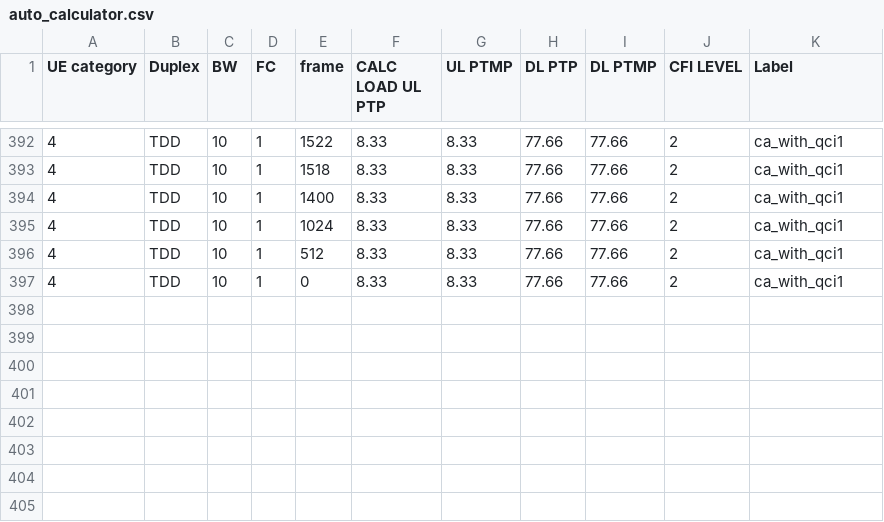
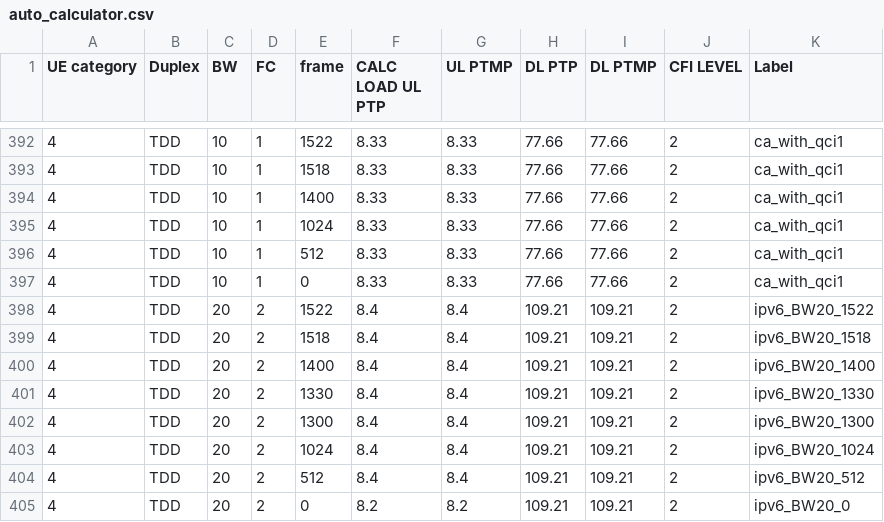
Before and after one commit to airspansvg/Testspan_Runners, a CSV file: src/main/resources/Traffic/auto_calculator.csv, drawn as a sheet; only a part is shown, gaps mark what is left out; the diff names each change by its address in the sheet, - before the commit and + after, or states it on an @@ line.

Commit message:
add ipv6

```diff
--- a/src/main/resources/Traffic/auto_calculator.csv
+++ b/src/main/resources/Traffic/auto_calculator.csv
+row 398: 4 | TDD | 20 | 2 | 1522 | 8.4 | 8.4 | 109.21 | 109.21 | 2 | ipv6_BW20_1522
+row 399: 4 | TDD | 20 | 2 | 1518 | 8.4 | 8.4 | 109.21 | 109.21 | 2 | ipv6_BW20_1518
+row 400: 4 | TDD | 20 | 2 | 1400 | 8.4 | 8.4 | 109.21 | 109.21 | 2 | ipv6_BW20_1400
+row 401: 4 | TDD | 20 | 2 | 1330 | 8.4 | 8.4 | 109.21 | 109.21 | 2 | ipv6_BW20_1330
+row 402: 4 | TDD | 20 | 2 | 1300 | 8.4 | 8.4 | 109.21 | 109.21 | 2 | ipv6_BW20_1300
+row 403: 4 | TDD | 20 | 2 | 1024 | 8.4 | 8.4 | 109.21 | 109.21 | 2 | ipv6_BW20_1024
+row 404: 4 | TDD | 20 | 2 | 512 | 8.4 | 8.4 | 109.21 | 109.21 | 2 | ipv6_BW20_512
+row 405: 4 | TDD | 20 | 2 | 0 | 8.2 | 8.2 | 109.21 | 109.21 | 2 | ipv6_BW20_0
```
